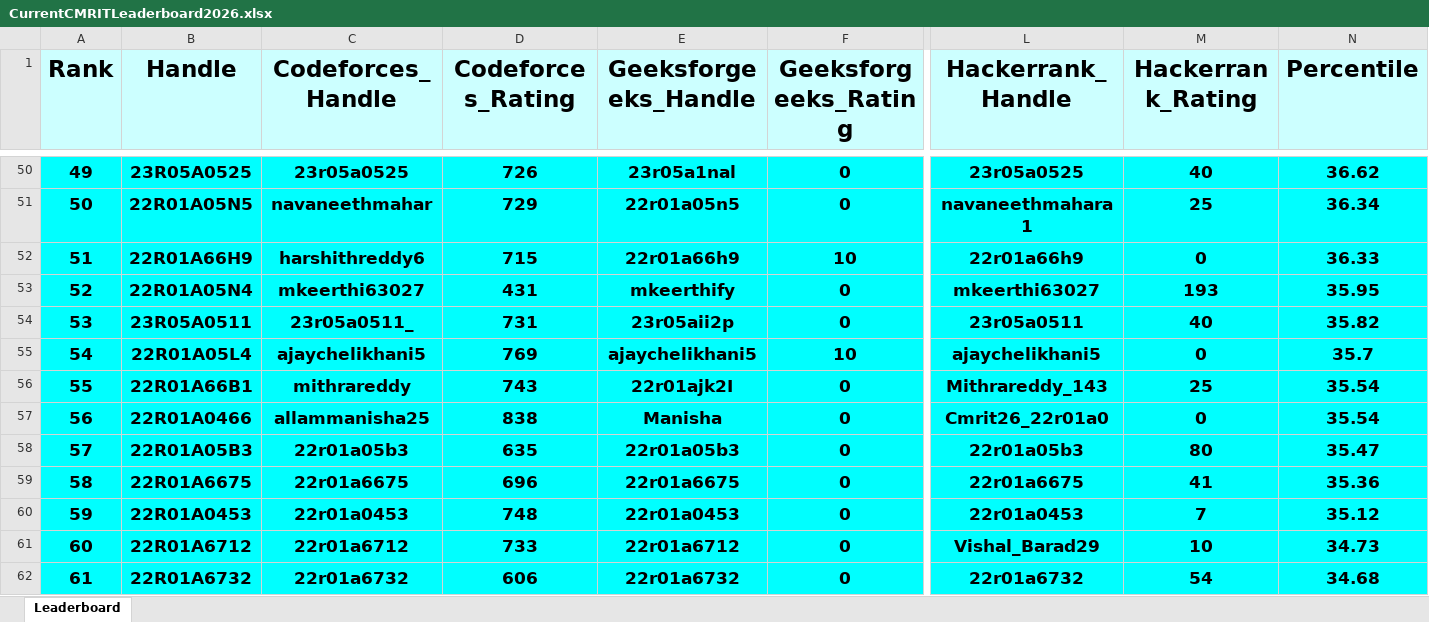
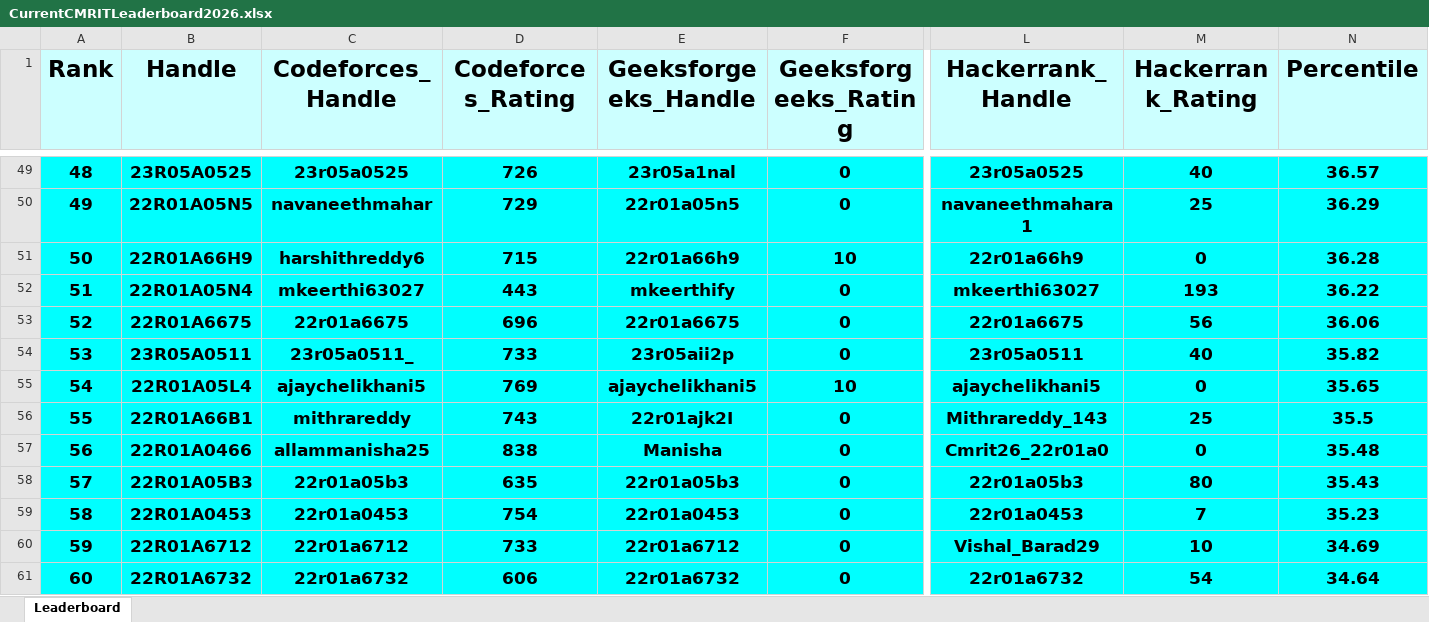
Before and after one commit to gabyah92/CMRIT2026Leaderboard, an Excel workbook: Leaderboards/CurrentCMRITLeaderboard2026.xlsx, sheet Leaderboard, drawn as a sheet; only a part is shown, gaps mark what is left out; values as stored, in another font and other column widths than the file's, no borders; removed rows and columns are numbered as before the commit, all else as after; rows hold the shown columns only; the diff covers the shown part only; the diff names each change by its address in the sheet, - before the commit and + after, or states it on an @@ line.

```diff
--- a/Leaderboards/CurrentCMRITLeaderboard2026.xlsx (sheet Leaderboard)
+++ b/Leaderboards/CurrentCMRITLeaderboard2026.xlsx (sheet Leaderboard)
@@ column A (Rank) renumbered between rows 26 and 464 @@
-N49 (Percentile): 36.62
+N49 (Percentile): 36.57
-N50 (Percentile): 36.34
+N50 (Percentile): 36.29
-N51 (Percentile): 36.33
+N51 (Percentile): 36.28
-D52 (Codeforces_Rating): 431
+D52 (Codeforces_Rating): 443
-N52 (Percentile): 35.95
+N52 (Percentile): 36.22
+row 53: 52 | 22R01A6675 | 22r01a6675 | 696 | 22r01a6675 | 0 | 22r01a6675 | 56 | 36.06
-D54 (Codeforces_Rating): 731
+D54 (Codeforces_Rating): 733
-N55 (Percentile): 35.7
+N55 (Percentile): 35.65
-N56 (Percentile): 35.54
+N56 (Percentile): 35.5
-N57 (Percentile): 35.54
+N57 (Percentile): 35.48
-N58 (Percentile): 35.47
+N58 (Percentile): 35.43
-row 59: 58 | 22R01A6675 | 22r01a6675 | 696 | 22r01a6675 | 0 | 22r01a6675 | 41 | 35.36
-D59 (Codeforces_Rating): 748
+D59 (Codeforces_Rating): 754
-N59 (Percentile): 35.12
+N59 (Percentile): 35.23
-N60 (Percentile): 34.73
+N60 (Percentile): 34.69
-N61 (Percentile): 34.68
+N61 (Percentile): 34.64
```
Also changed, not shown: 33 added rows, 33 removed rows and 241 edited cells elsewhere in this sheet.
